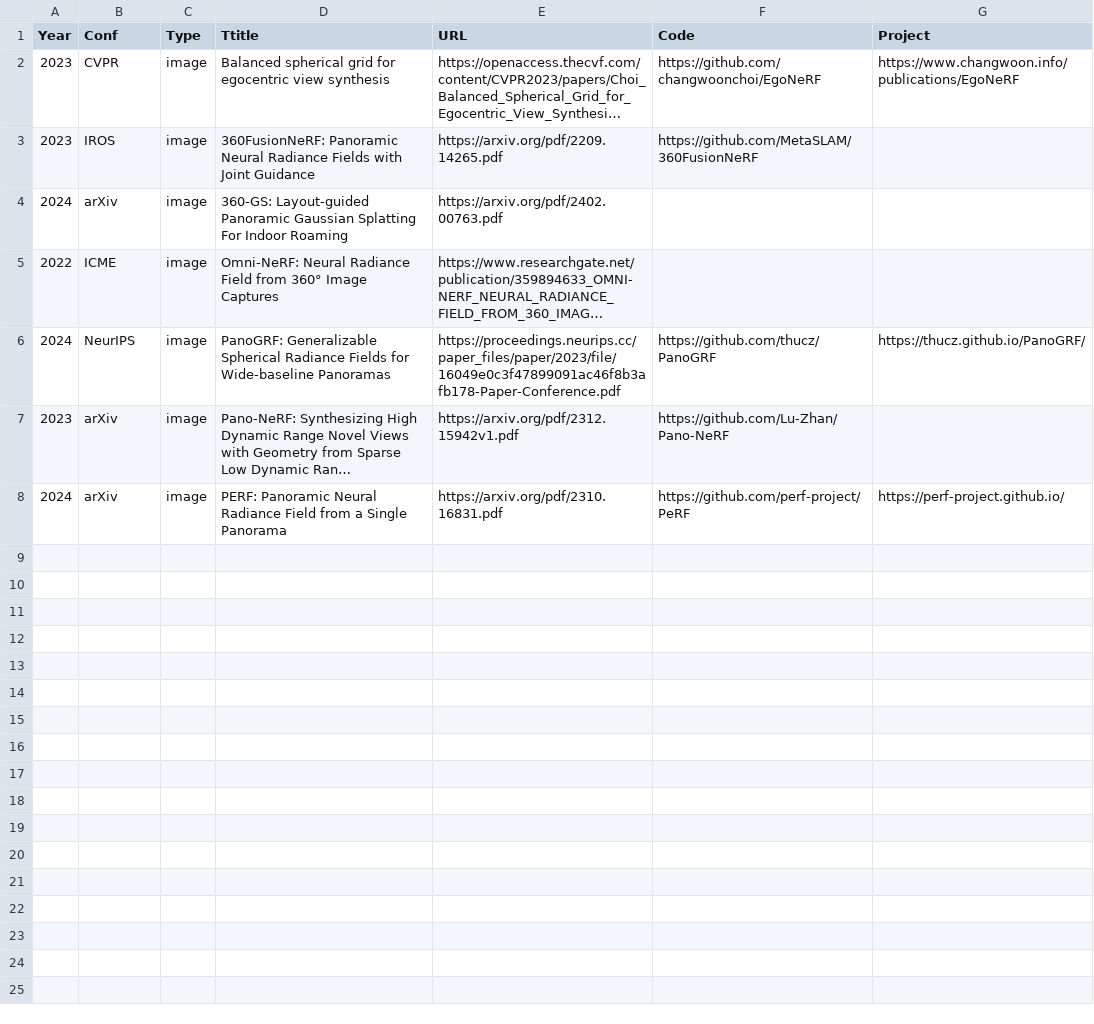
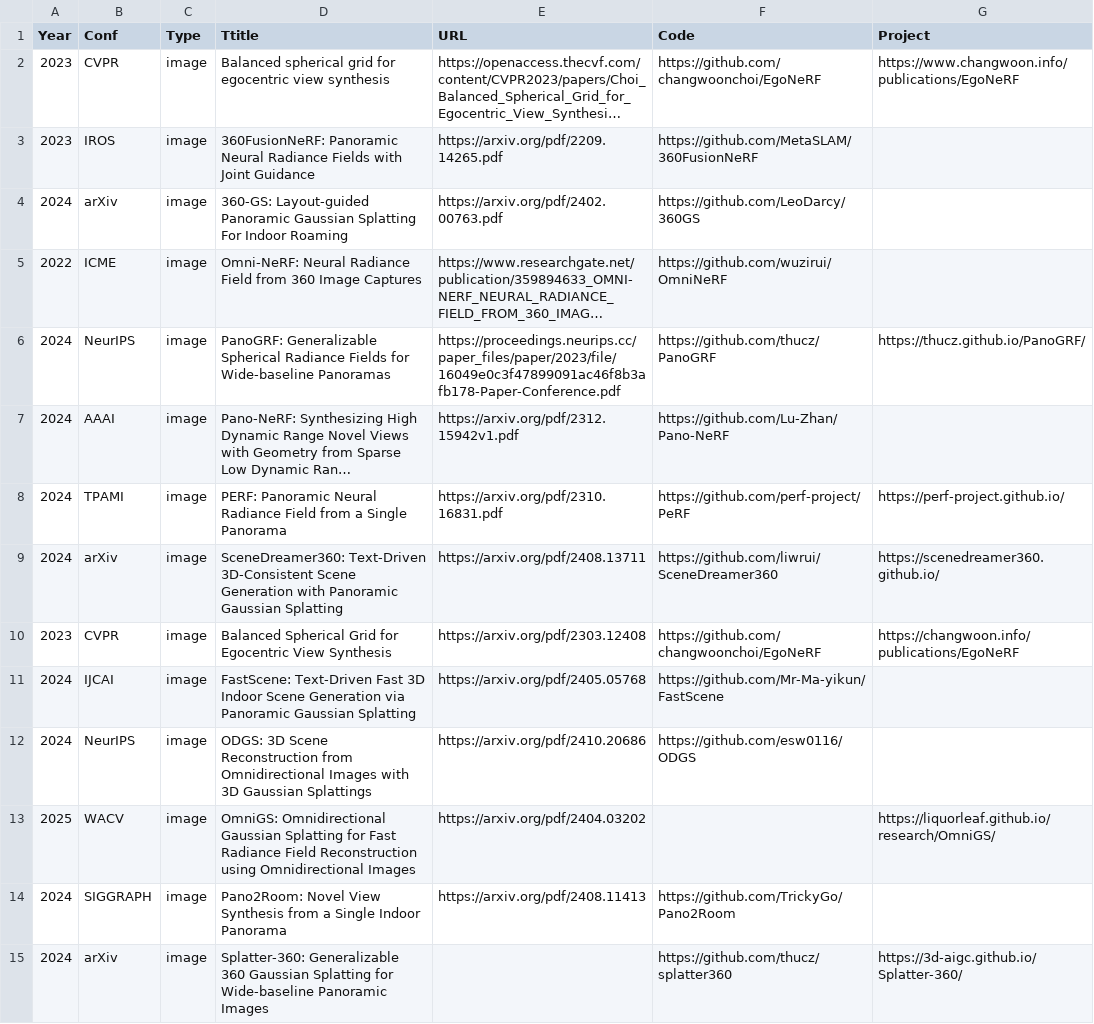
Before and after one commit to Hanoch666/Awesome-3D-Reconstruction-From-Panoramic-Images, a CSV file: .dev_scripts/collection.csv, drawn as a sheet; long unchanged cells end in …; the diff names each change by its address in the sheet, - before the commit and + after, or states it on an @@ line.

```diff
--- a/.dev_scripts/collection.csv
+++ b/.dev_scripts/collection.csv
-F4 (Code): (empty)
+F4 (Code): https://github.com/LeoDarcy/360GS
-D5 (Ttitle): …Field from 360° Image Captures
+D5 (Ttitle): …Field from 360 Image Captures
-F5 (Code): (empty)
+F5 (Code): https://github.com/wuzirui/OmniNeRF
-A7 (Year): 2023
+A7 (Year): 2024
-B7 (Conf): arXiv
+B7 (Conf): AAAI
-B8 (Conf): arXiv
+B8 (Conf): TPAMI
+row 9: 2024 | arXiv | image | SceneDreamer360: Text-Driven 3D-Consistent Scene Generation with Panoramic Gaussian Splatting | https://arxiv.org/pdf/2408.13711 | https://github.com/liwrui/SceneDreamer360 | https://scenedreamer360.github.io/
+row 10: 2023 | CVPR | image | Balanced Spherical Grid for Egocentric View Synthesis | https://arxiv.org/pdf/2303.12408 | https://github.com/changwoonchoi/EgoNeRF | https://changwoon.info/publications/EgoNeRF
+row 11: 2024 | IJCAI | image | FastScene: Text-Driven Fast 3D Indoor Scene Generation via Panoramic Gaussian Splatting | https://arxiv.org/pdf/2405.05768 | https://github.com/Mr-Ma-yikun/FastScene
+row 12: 2024 | NeurIPS | image | ODGS: 3D Scene Reconstruction from Omnidirectional Images with 3D Gaussian Splattings | https://arxiv.org/pdf/2410.20686 | https://github.com/esw0116/ODGS
+row 13: 2025 | WACV | image | OmniGS: Omnidirectional Gaussian Splatting for Fast Radiance Field Reconstruction using Omnidirectional Images | https://arxiv.org/pdf/2404.03202 |  | https://liquorleaf.github.io/research/OmniGS/
+row 14: 2024 | SIGGRAPH | image | Pano2Room: Novel View Synthesis from a Single Indoor Panorama | https://arxiv.org/pdf/2408.11413 | https://github.com/TrickyGo/Pano2Room
+row 15: 2024 | arXiv | image | Splatter-360: Generalizable 360 Gaussian Splatting for Wide-baseline Panoramic Images |  | https://github.com/thucz/splatter360 | https://3d-aigc.github.io/Splatter-360/
```
Also changed, not shown: 1 other file.
